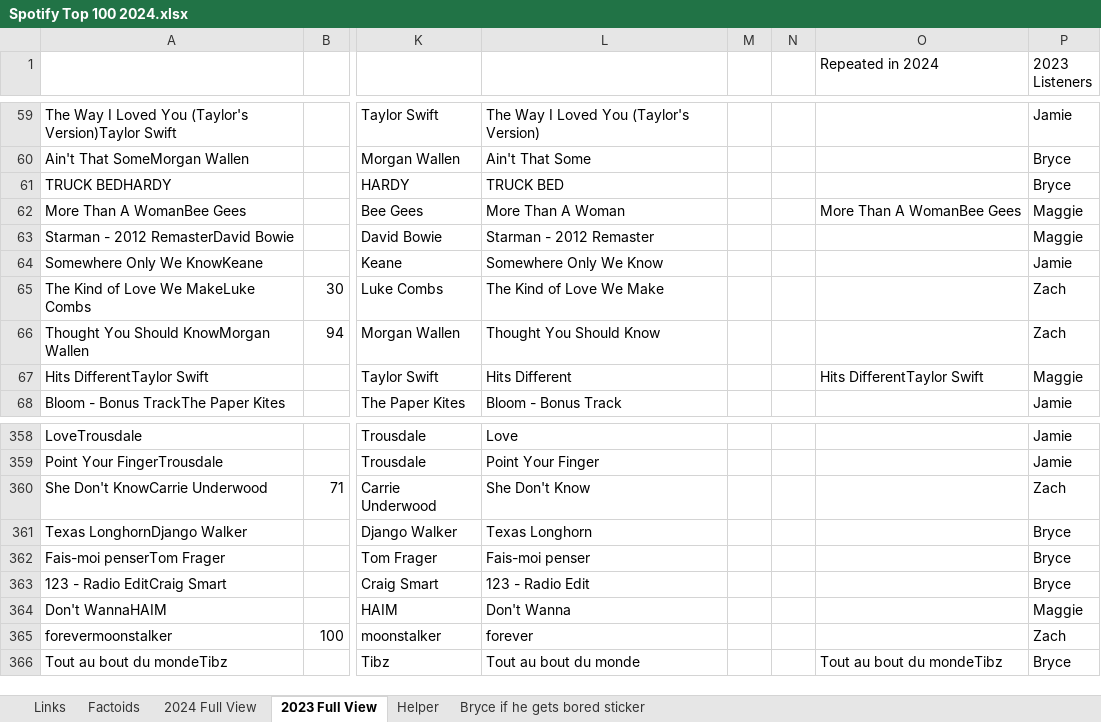
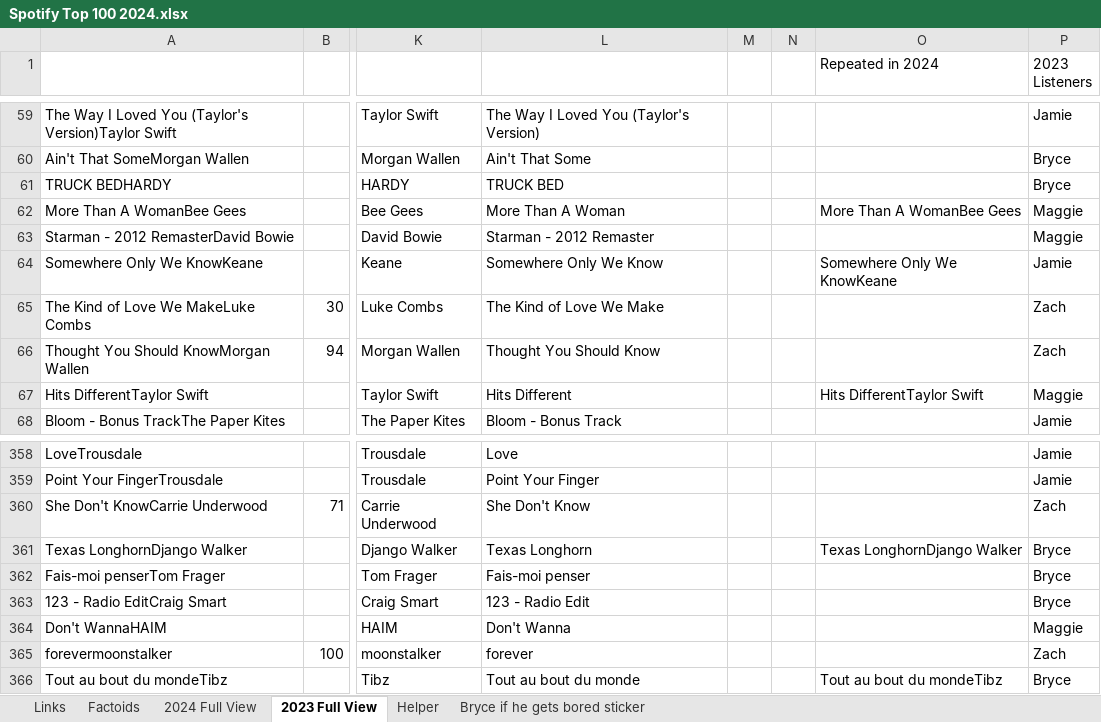
Before and after one commit to zwayne24/Spotify-Streamlit, an Excel workbook: Spotify Top 100 2024.xlsx, sheet 2023 Full View, drawn as a sheet; only a part is shown, gaps mark what is left out; values as stored, in another font and other column widths than the file's, no borders; the diff names each change by its address in the sheet, - before the commit and + after, or states it on an @@ line.

```diff
--- a/Spotify Top 100 2024.xlsx (sheet 2023 Full View)
+++ b/Spotify Top 100 2024.xlsx (sheet 2023 Full View)
-O64 (Repeated in 2024): (empty)
+O64 (Repeated in 2024): Somewhere Only We KnowKeane
-O361 (Repeated in 2024): (empty)
+O361 (Repeated in 2024): Texas LonghornDjango Walker
```
Also changed, not shown: sheet 2024 Full View, sheet Factoids, hidden cells, 5 other files.
